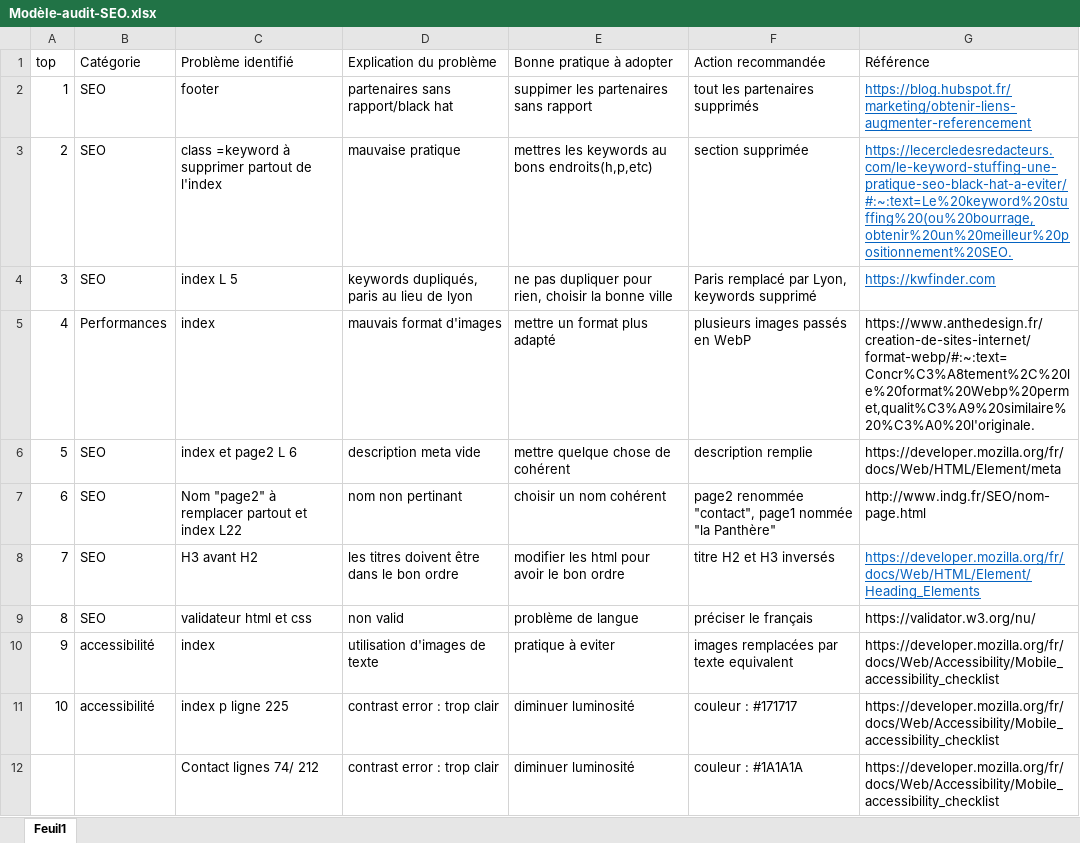
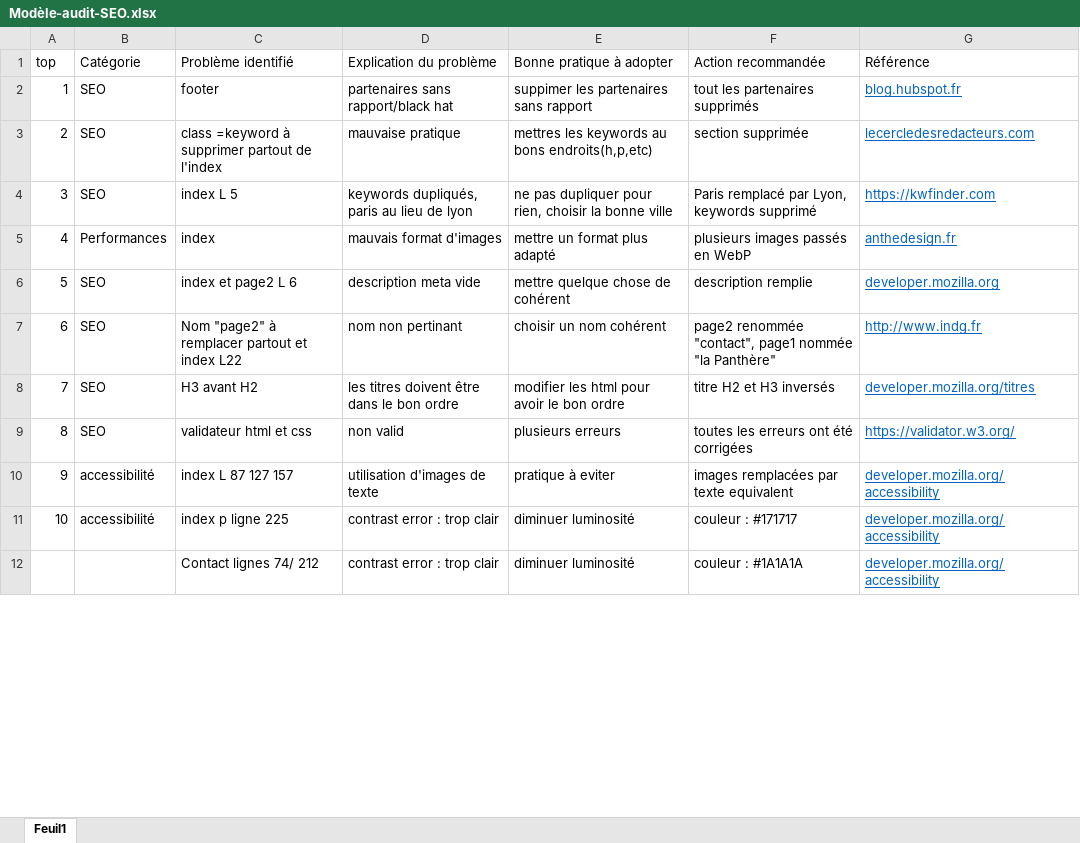
Before and after one commit to DessereQuentin/P4, an Excel workbook: Modèle-audit-SEO.xlsx, sheet Feuil1, drawn as a sheet; only a part is shown; values as stored, in another font and other column widths than the file's, no borders; table styles not drawn; the diff covers the shown part only; the diff names each change by its address in the sheet, - before the commit and + after, or states it on an @@ line.

Commit message:
excelfinal

```diff
--- a/Modèle-audit-SEO.xlsx (sheet Feuil1)
+++ b/Modèle-audit-SEO.xlsx (sheet Feuil1)
-G2 (Référence): https://blog.hubspot.fr/marketing/obtenir-liens-augmenter-referencement
+G2 (Référence): blog.hubspot.fr
-G3 (Référence): https://lecercledesredacteurs.com/le-keyword-stuffing-une-pratique-seo-black-hat-a-eviter/#:~:text=Le%20keyword%20stuffing%20(ou%20bourrage,obtenir%20un%20meilleur%20positionnement%20SEO.
+G3 (Référence): lecercledesredacteurs.com
-G5 (Référence): https://www.anthedesign.fr/creation-de-sites-internet/format-webp/#:~:text=Concr%C3%A8tement%2C%20le%20format%20Webp%20permet,qualit%C3%A9%20similaire%20%C3%A0%20l'originale.
+G5 (Référence): anthedesign.fr
@@ G5:G7 underline: off → on, text colour: black → #0563C1 @@
-G6 (Référence): https://developer.mozilla.org/fr/docs/Web/HTML/Element/meta
+G6 (Référence): developer.mozilla.org
-G7 (Référence): http://www.indg.fr/SEO/nom-page.html
+G7 (Référence): http://www.indg.fr
-G8 (Référence): https://developer.mozilla.org/fr/docs/Web/HTML/Element/Heading_Elements
+G8 (Référence): developer.mozilla.org/titres
-E9 (Bonne pratique à adopter): problème de langue
+E9 (Bonne pratique à adopter): plusieurs erreurs
-F9 (Action recommandée): préciser le français
+F9 (Action recommandée): toutes les erreurs ont été corrigées
-G9 (Référence): https://validator.w3.org/nu/
+G9 (Référence): https://validator.w3.org/
@@ G9:G12 underline: off → on, text colour: black → #0563C1 @@
-C10 (Problème identifié): index
+C10 (Problème identifié): index L 87 127 157
-G10:G12 (Référence): https://developer.mozilla.org/fr/docs/Web/Accessibility/Mobile_accessibility_checklist
+G10:G12 (Référence): developer.mozilla.org/accessibility
```
Also changed, not shown: 7 removed rows, 5 edited cells and cell formats elsewhere in this sheet.
